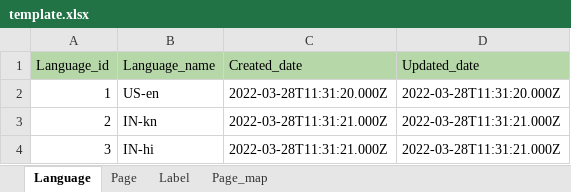
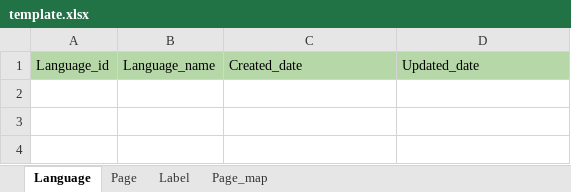
Before and after one commit to shank-codes/excel_import_export, an Excel workbook: template.xlsx, sheet Language, drawn as a sheet; values as stored, in another font and other column widths than the file's, no borders; the diff names each change by its address in the sheet, - before the commit and + after, or states it on an @@ line.

```diff
--- a/template.xlsx (sheet Language)
+++ b/template.xlsx (sheet Language)
-row 2: 1 | US-en | 2022-03-28T11:31:20.000Z | 2022-03-28T11:31:20.000Z
-row 3: 2 | IN-kn | 2022-03-28T11:31:21.000Z | 2022-03-28T11:31:21.000Z
-row 4: 3 | IN-hi | 2022-03-28T11:31:21.000Z | 2022-03-28T11:31:21.000Z
```
Also changed, not shown: sheet Page_map, sheet Label, sheet Page, 4 other files.
